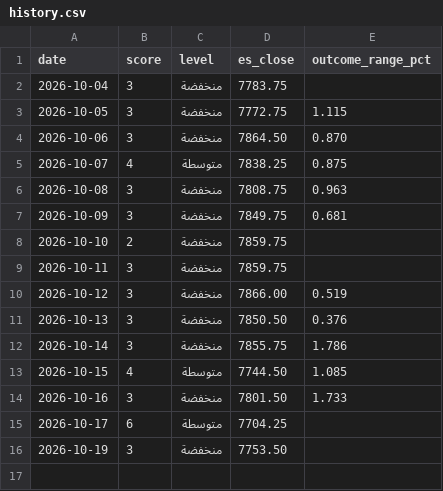
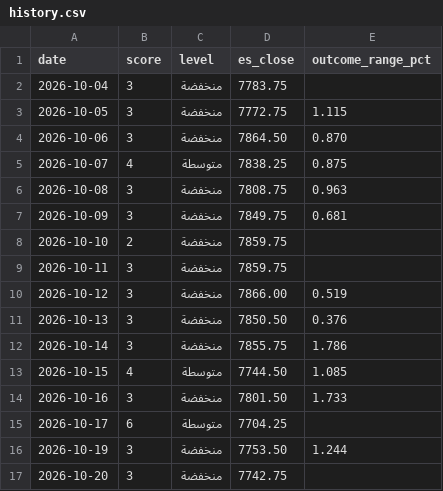
Before and after one commit to mshb4466/mirsad, a CSV file: history.csv, drawn as a sheet.

```diff
--- a/history.csv
+++ b/history.csv
@@ -15,2 +15,3 @@ date,score,level,es_close,outcome_range_pct
 2026-10-17,6,متوسطة,7704.25,
-2026-10-19,3,منخفضة,7753.50,
+2026-10-19,3,منخفضة,7753.50,1.244
+2026-10-20,3,منخفضة,7742.75,
```
Also changed, not shown: 1 other file.
